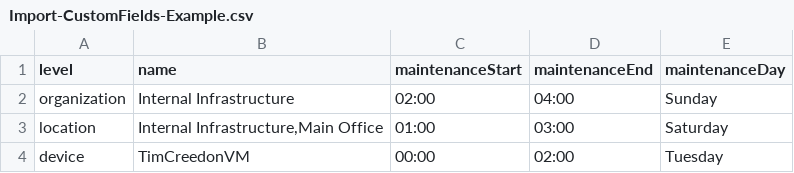
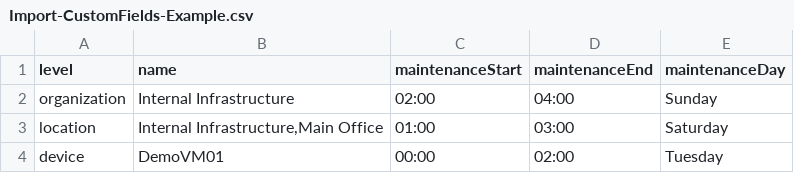
Before and after one commit to jeffhunterninja/NinjaOne-Scripts, a CSV file: Set-WeeklyMaintenanceWindow/Import-CustomFields-Example.csv, drawn as a sheet.

Commit message:
Update Import-CustomFields-Example.csv
update csv example

```diff
--- a/Set-WeeklyMaintenanceWindow/Import-CustomFields-Example.csv
+++ b/Set-WeeklyMaintenanceWindow/Import-CustomFields-Example.csv
@@ -3,2 +3,2 @@ organization,Internal Infrastructure,02:00,04:00,Sunday
 location,"Internal Infrastructure,Main Office",01:00,03:00,Saturday
-device,TimCreedonVM,00:00,02:00,Tuesday
+device,DemoVM01,00:00,02:00,Tuesday
```
